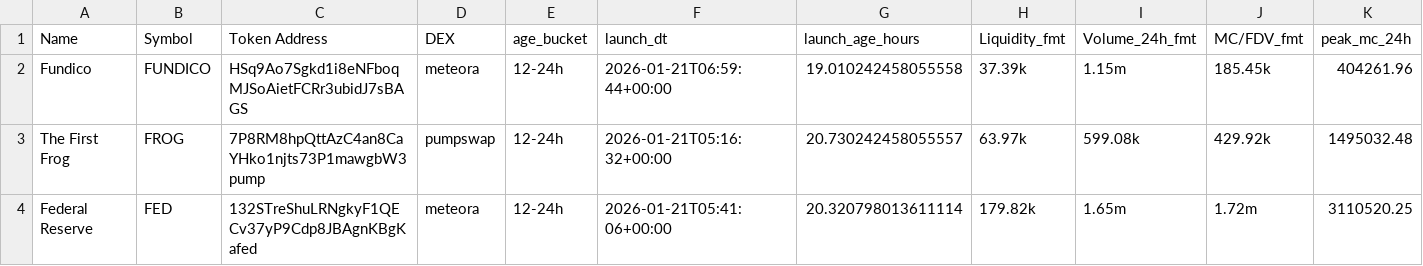
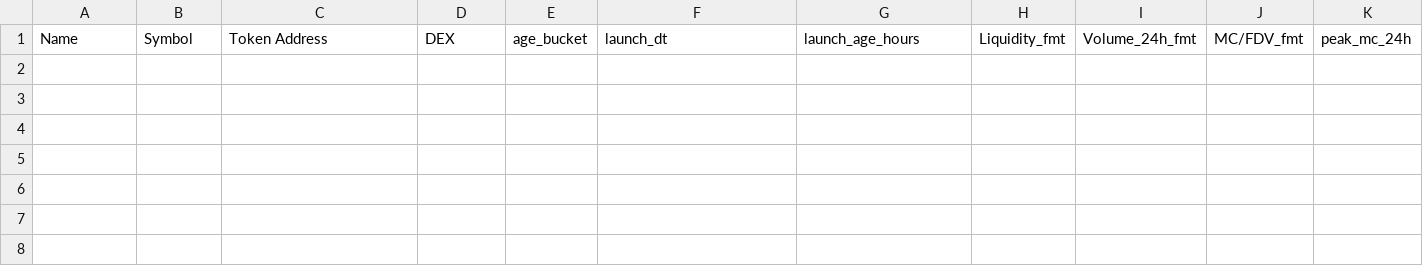
Before and after one commit to ziovajoz/solana-token-csv, a CSV file: output/tokens_0_24h_all.csv, drawn as a sheet; only a part is shown; rows hold the shown columns only; the diff names each change by its address in the sheet, - before the commit and + after, or states it on an @@ line.

```diff
--- a/output/tokens_0_24h_all.csv
+++ b/output/tokens_0_24h_all.csv
-row 2: Fundico | FUNDICO | HSq9Ao7Sgkd1i8eNFboqMJSoAietFCRr3ubidJ7sBAGS | meteora | 12-24h | 2026-01-21T06:59:44+00:00 | 19.010242458055558 | 37.39k | 1.15m | 185.45k | 404261.96
-row 3: The First Frog | FROG | 7P8RM8hpQttAzC4an8CaYHko1njts73P1mawgbW3pump | pumpswap | 12-24h | 2026-01-21T05:16:32+00:00 | 20.730242458055557 | 63.97k | 599.08k | 429.92k | 1495032.48
-row 4: Federal Reserve | FED | 132STreShuLRNgkyF1QECv37yP9Cdp8JBAgnKBgKafed | meteora | 12-24h | 2026-01-21T05:41:06+00:00 | 20.320798013611114 | 179.82k | 1.65m | 1.72m | 3110520.25
```
Also changed, not shown: output/excluded.csv, output/included.csv, 6 other files.
